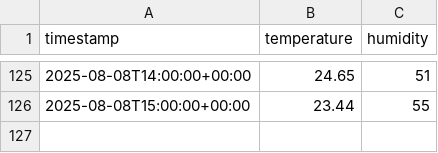
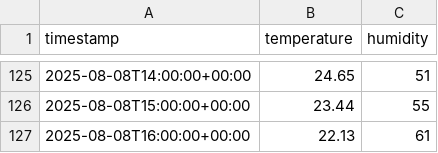
Before and after one commit to FrancisTembo/cuddly-broccoli, a CSV file: weather_data/kampala_weather.csv, drawn as a sheet; only a part is shown, gaps mark what is left out.

```diff
--- a/weather_data/kampala_weather.csv
+++ b/weather_data/kampala_weather.csv
@@ -126 +126,2 @@ timestamp,temperature,humidity
 2025-08-08T15:00:00+00:00,23.44,55
+2025-08-08T16:00:00+00:00,22.13,61
```
Also changed, not shown: weather_data/cape_town_weather.csv, weather_data/kigali_weather.csv.
